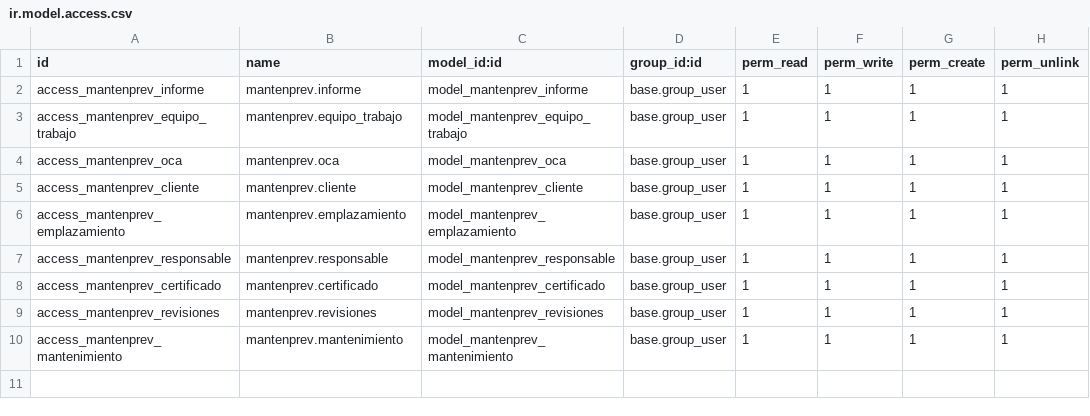
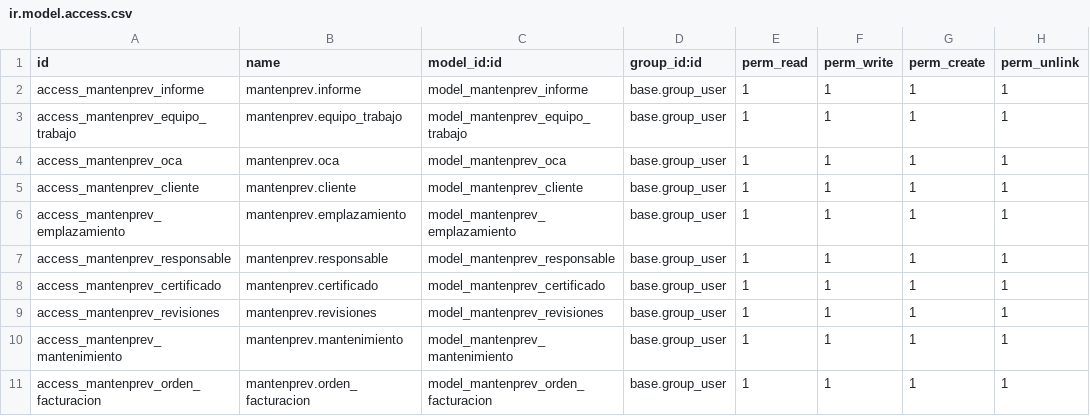
Before and after one commit to isabelmartiromeu/mantenprev, a CSV file: security/ir.model.access.csv, drawn as a sheet; the diff names each change by its address in the sheet, - before the commit and + after, or states it on an @@ line.

Commit message:
Se añade la orden de facturación

```diff
--- a/security/ir.model.access.csv
+++ b/security/ir.model.access.csv
+row 11: access_mantenprev_orden_facturacion | mantenprev.orden_facturacion | model_mantenprev_orden_facturacion | base.group_user | 1 | 1 | 1 | 1
```
Also changed, not shown: 9 other files.
